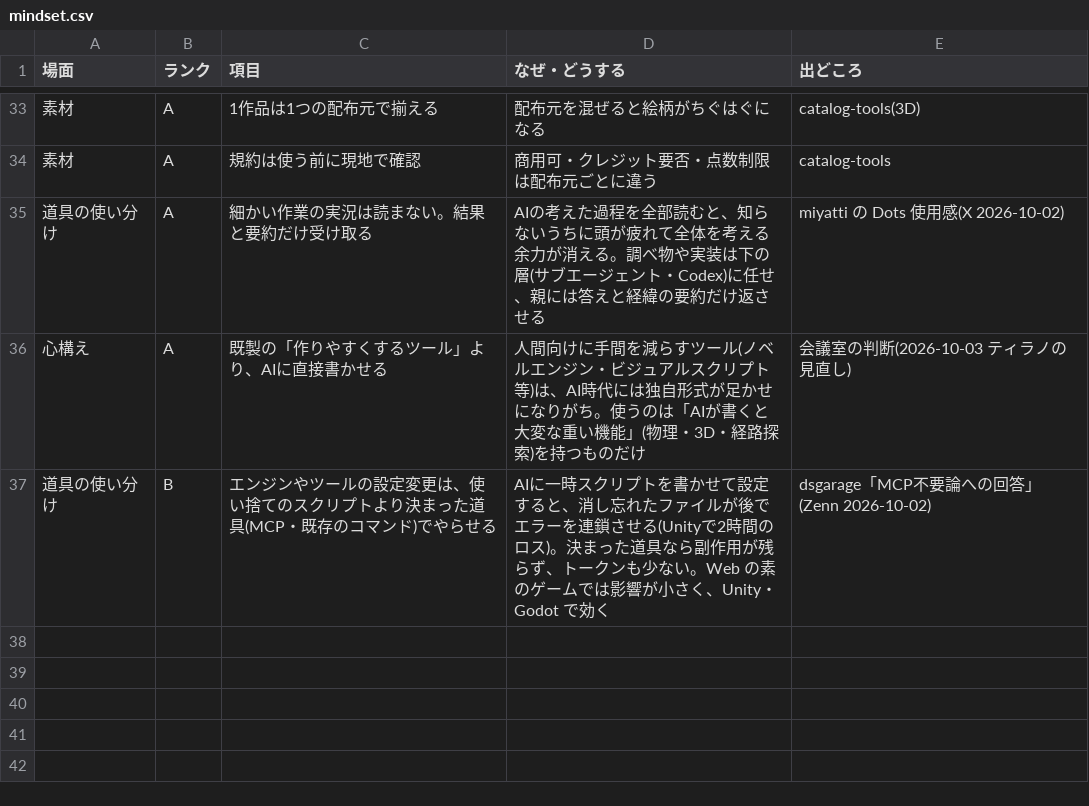
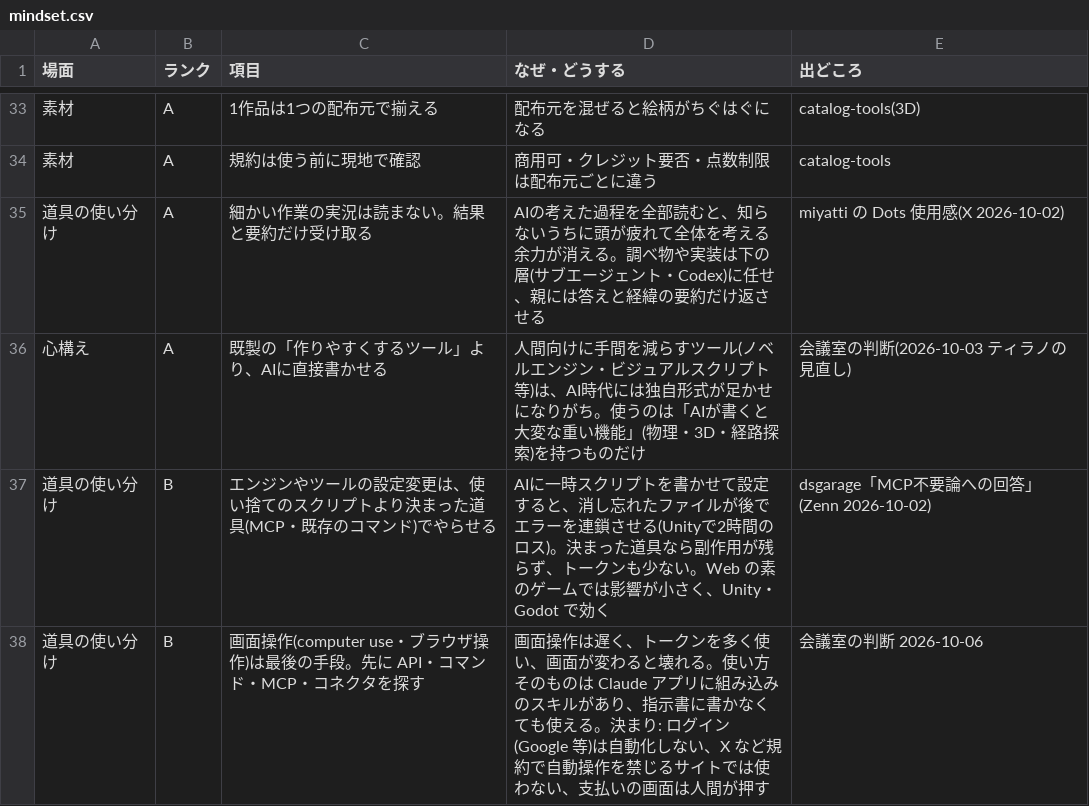
Before and after one commit to mukkii-game/Perfect_Dev_Environment, a CSV file: knowledge/tables/mindset.csv, drawn as a sheet; only a part is shown, gaps mark what is left out.

```diff
--- a/knowledge/tables/mindset.csv
+++ b/knowledge/tables/mindset.csv
@@ -37 +37,2 @@
 道具の使い分け,B,エンジンやツールの設定変更は、使い捨てのスクリプトより決まった道具(MCP・既存のコマンド)でやらせる,AIに一時スクリプトを書かせて設定すると、消し忘れたファイルが後でエラーを連鎖させる(Unityで2時間のロス)。決まった道具なら副作用が残らず、トークンも少ない。Web の素のゲームでは影響が小さく、Unity・Godot で効く,dsgarage「MCP不要論への回答」(Zenn 2026-10-02)
+道具の使い分け,B,画面操作(computer use・ブラウザ操作)は最後の手段。先に API・コマンド・MCP・コネクタを探す,画面操作は遅く、トークンを多く使い、画面が変わると壊れる。使い方そのものは Claude アプリに組み込みのスキルがあり、指示書に書かなくても使える。決まり: ログイン(Google 等)は自動化しない、X など規約で自動操作を禁じるサイトでは使わない、支払いの画面は人間が押す,会議室の判断 2026-10-06
```
